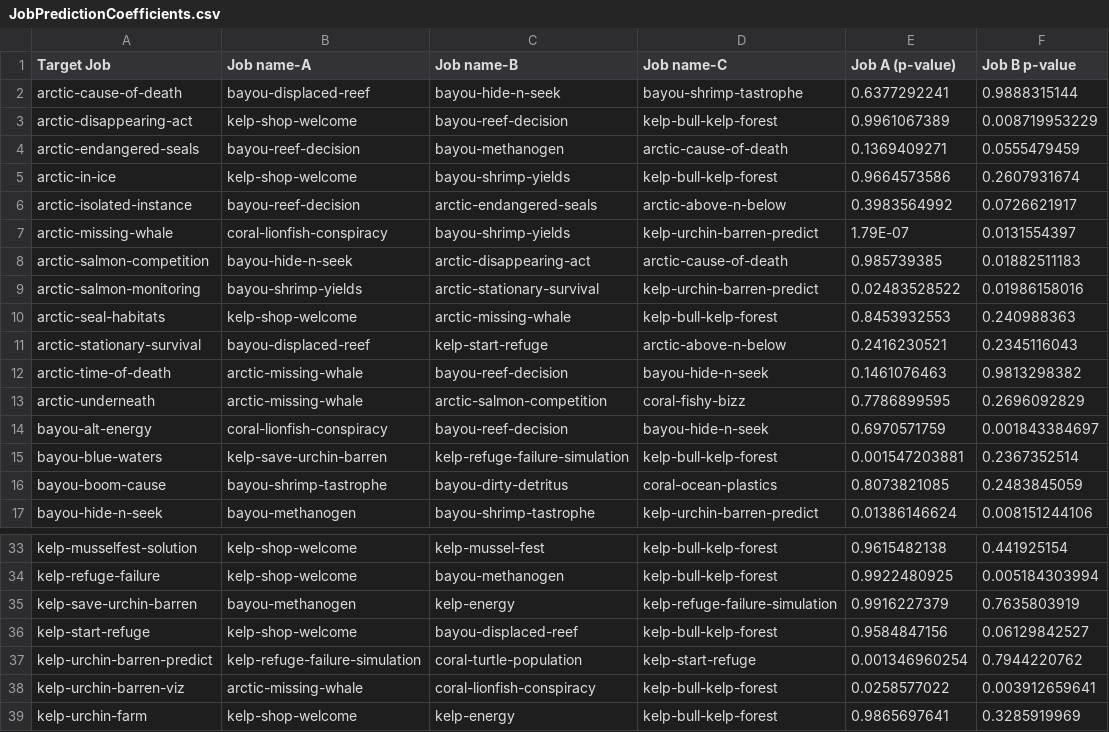
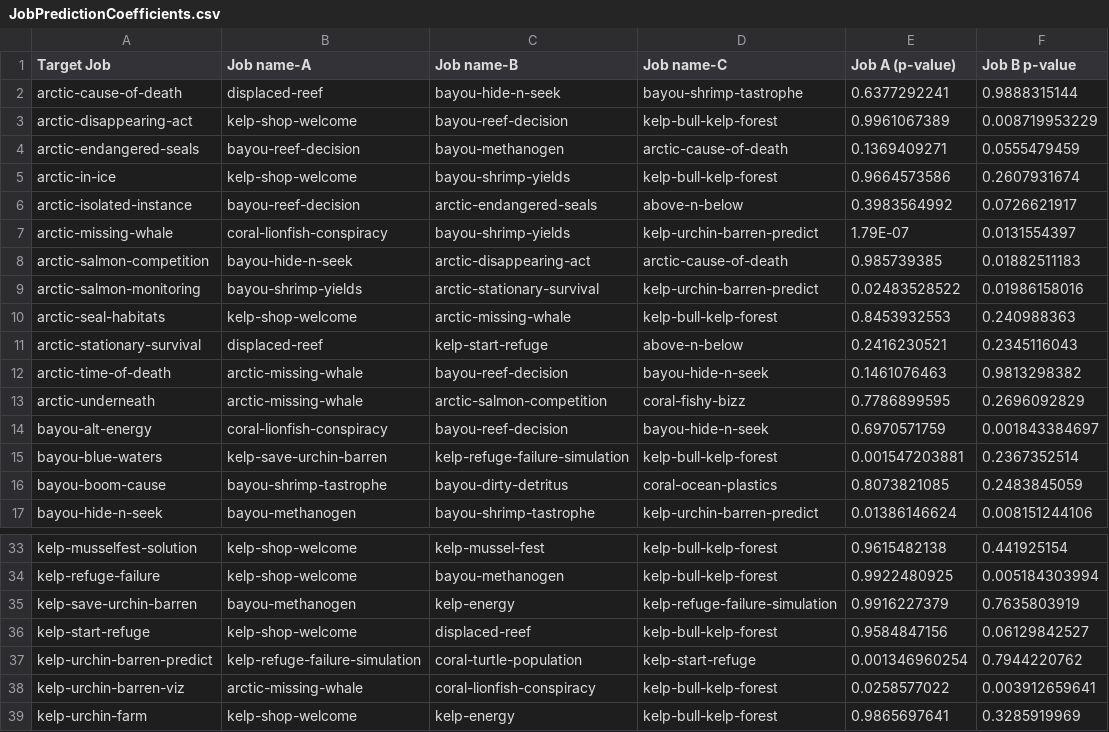
Before and after one commit to fielddaylab/wake, a CSV file: Assets/Resources/Research/JobPredictionCoefficients.csv, drawn as a sheet; only a part is shown, gaps mark what is left out; the diff names each change by its address in the sheet, - before the commit and + after, or states it on an @@ line.

Commit message:
* validate dependent jobs in job prediction table * fixed incorrect job ids in job prediction table * added toggle to Player Profile debug menu to disable saving entirely

```diff
--- a/Assets/Resources/Research/JobPredictionCoefficients.csv
+++ b/Assets/Resources/Research/JobPredictionCoefficients.csv
-B2 (Job name-A): bayou-displaced-reef
+B2 (Job name-A): displaced-reef
-D6 (Job name-C): arctic-above-n-below
+D6 (Job name-C): above-n-below
-B11 (Job name-A): bayou-displaced-reef
+B11 (Job name-A): displaced-reef
-D11 (Job name-C): arctic-above-n-below
+D11 (Job name-C): above-n-below
-C36 (Job name-B): bayou-displaced-reef
+C36 (Job name-B): displaced-reef
```
Also changed, not shown: 3 other files.
